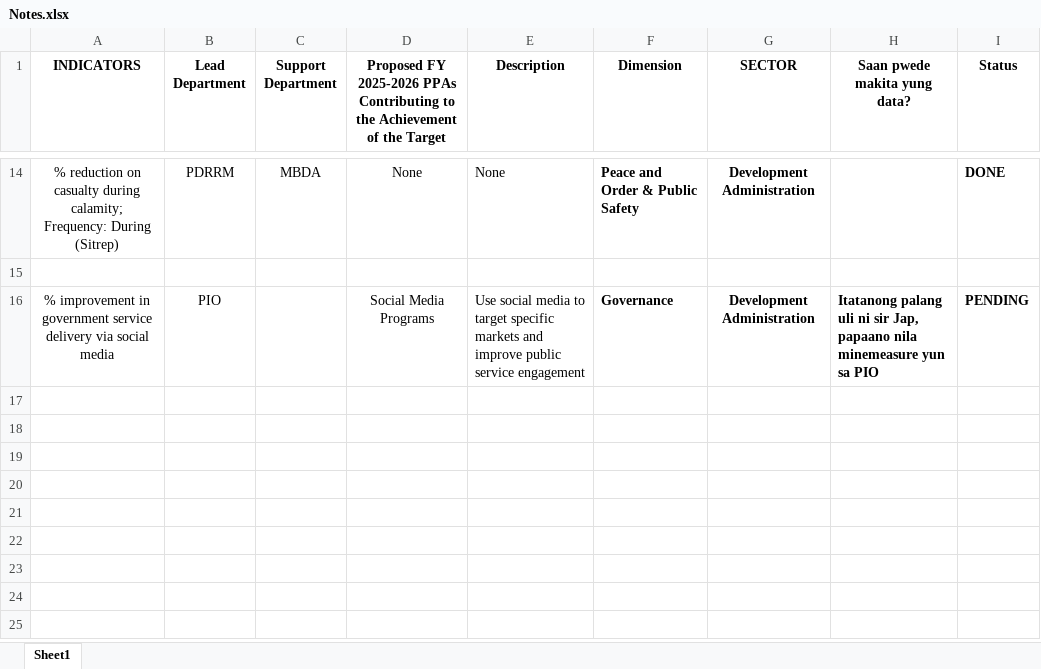
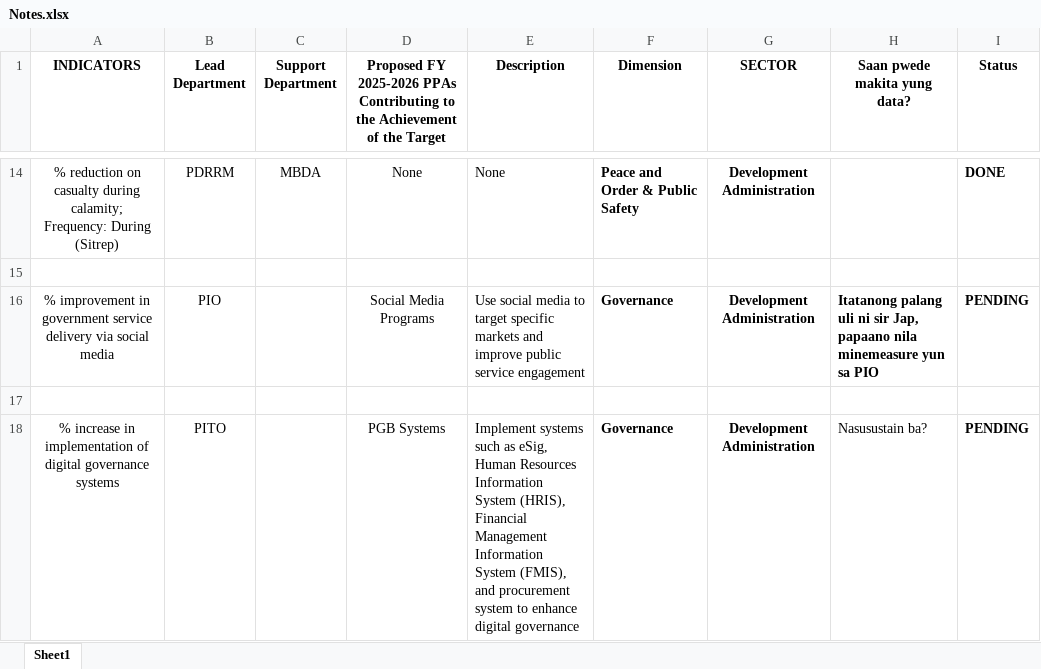
Before and after one commit to christiane-bacani/Data-Bank-System, an Excel workbook: notes/Notes.xlsx, sheet Sheet1, drawn as a sheet; only a part is shown, gaps mark what is left out; values as stored, in another font and other column widths than the file's, no borders; the diff names each change by its address in the sheet, - before the commit and + after, or states it on an @@ line.

```diff
--- a/notes/Notes.xlsx (sheet Sheet1)
+++ b/notes/Notes.xlsx (sheet Sheet1)
+row 17: (empty)
+row 18: % increase in implementation of digital governance systems | PITO |  | PGB Systems | Implement systems such as eSig, Human Resources Information System (HRIS), Financial Management Information System (FMIS), and procurement system to enhance digital governance | Governance | Development Administration | Nasusustain ba? | PENDING
```
Also changed, not shown: 1 other file.
